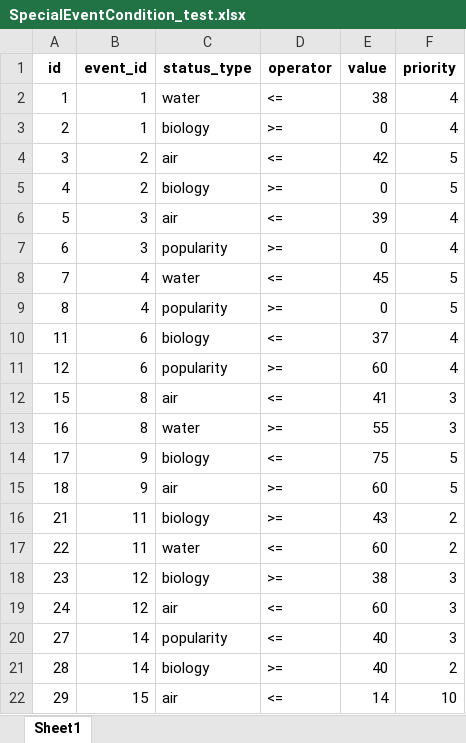
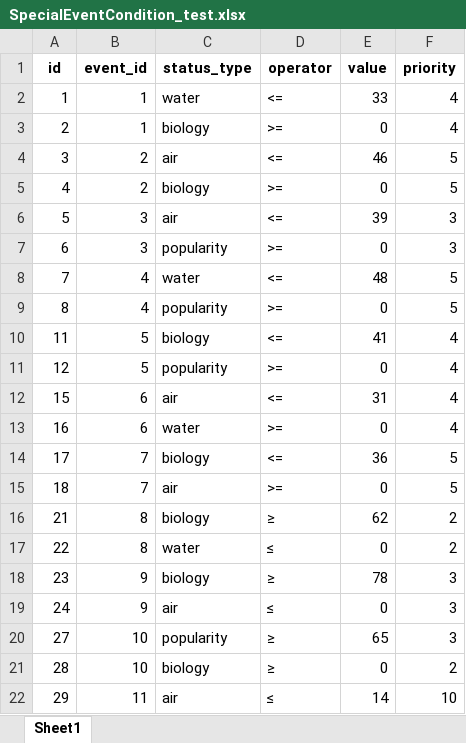
Before and after one commit to sBluePlanet/backend, an Excel workbook: src/main/resources/data/special/SpecialEventCondition_test.xlsx, sheet Sheet1, drawn as a sheet; only a part is shown; values as stored, in another font and other column widths than the file's, no borders; the diff covers the shown part only; the diff names each change by its address in the sheet, - before the commit and + after, or states it on an @@ line.

```diff
--- a/src/main/resources/data/special/SpecialEventCondition_test.xlsx (sheet Sheet1)
+++ b/src/main/resources/data/special/SpecialEventCondition_test.xlsx (sheet Sheet1)
-E2 (value): 38
+E2 (value): 33
-E4 (value): 42
+E4 (value): 46
-F6:F7 (priority): 4
+F6:F7 (priority): 3
-E8 (value): 45
+E8 (value): 48
-B10:B11 (event_id): 6
+B10:B11 (event_id): 5
-E10 (value): 37
+E10 (value): 41
-E11 (value): 60
+E11 (value): 0
-B12:B13 (event_id): 8
+B12:B13 (event_id): 6
-E12 (value): 41
+E12 (value): 31
-F12:F13 (priority): 3
+F12:F13 (priority): 4
-E13 (value): 55
+E13 (value): 0
-B14:B15 (event_id): 9
+B14:B15 (event_id): 7
-E14 (value): 75
+E14 (value): 36
-E15 (value): 60
+E15 (value): 0
-B16:B17 (event_id): 11
+B16:B17 (event_id): 8
-D16 (operator): >=
+D16 (operator): ≥
-E16 (value): 43
+E16 (value): 62
-D17 (operator): <=
+D17 (operator): ≤
-E17 (value): 60
+E17 (value): 0
-B18:B19 (event_id): 12
+B18:B19 (event_id): 9
-D18 (operator): >=
+D18 (operator): ≥
-E18 (value): 38
+E18 (value): 78
-D19 (operator): <=
+D19 (operator): ≤
-E19 (value): 60
+E19 (value): 0
-B20:B21 (event_id): 14
+B20:B21 (event_id): 10
-D20 (operator): <=
+D20 (operator): ≥
-E20 (value): 40
+E20 (value): 65
-D21 (operator): >=
+D21 (operator): ≥
-E21 (value): 40
+E21 (value): 0
-B22 (event_id): 15
+B22 (event_id): 11
-D22 (operator): <=
+D22 (operator): ≤
```
Also changed, not shown: 15 edited cells elsewhere in this sheet, src/main/resources/data/events/Regular_Events.xlsx, src/main/resources/data/events/Regular_Events_Choices.xlsx, 2 other files.
